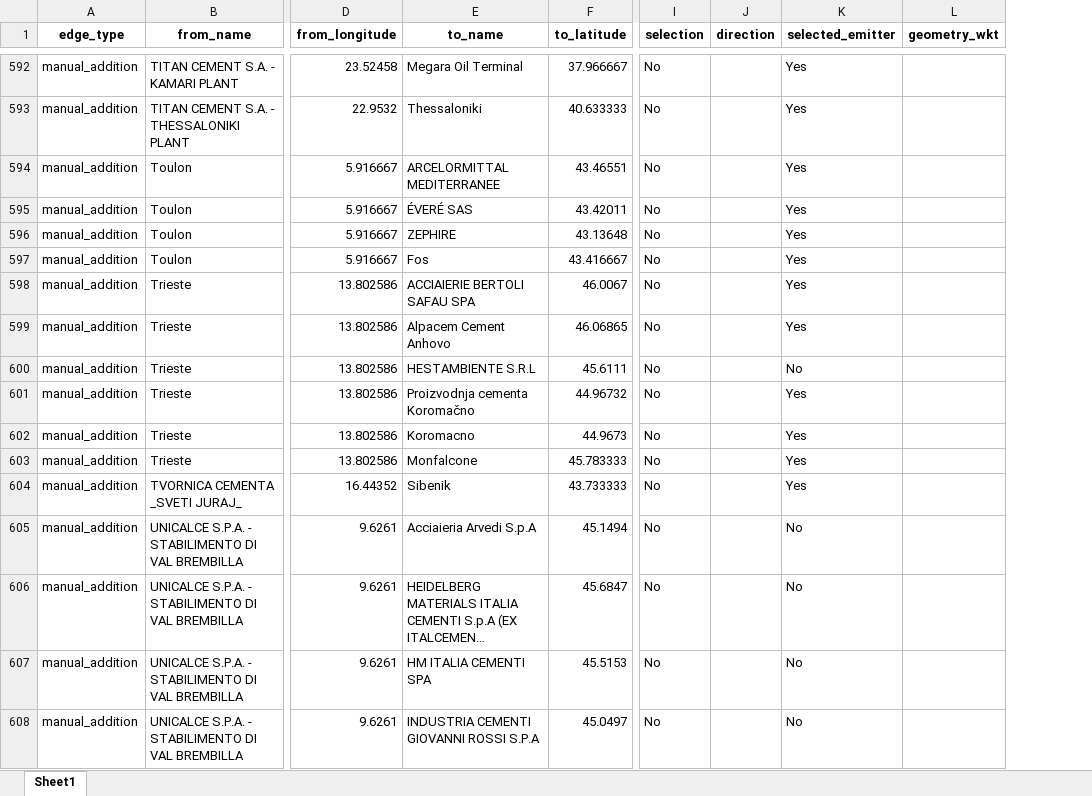
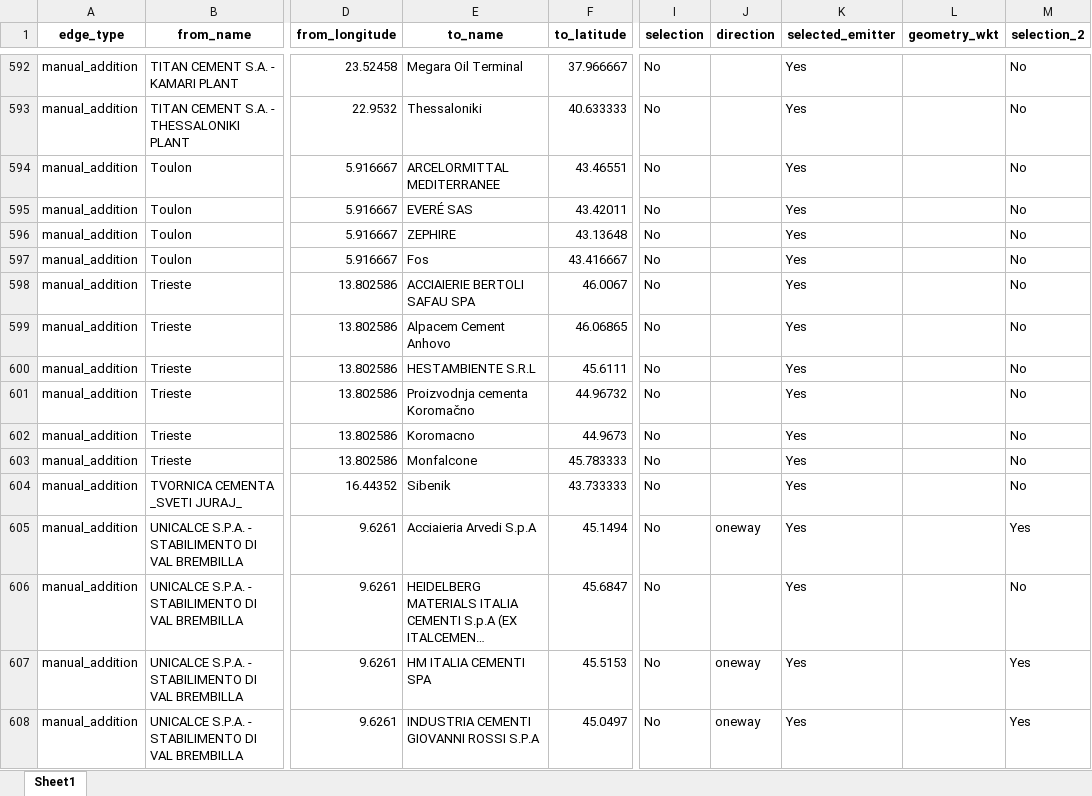
Before and after one commit to dutkamonw/AdOpT-NET0, an Excel workbook: 2026_project/2_data_processed/intermediate_output/pipeline_network_manual_edit.xlsx, sheet Sheet1, drawn as a sheet; only a part is shown, gaps mark what is left out; long unchanged cells end in …; values as stored, in another font and other column widths than the file's, no borders; the diff covers the shown part only; the diff names each change by its address in the sheet, - before the commit and + after, or states it on an @@ line.

```diff
--- a/2026_project/2_data_processed/intermediate_output/pipeline_network_manual_edit.xlsx (sheet Sheet1)
+++ b/2026_project/2_data_processed/intermediate_output/pipeline_network_manual_edit.xlsx (sheet Sheet1)
+column M (selection_2), rows 592-608: No | No | No | No | No | No | No | No | No | No | No | No | No | Yes | No | Yes | Yes
-E595 (to_name): ÉVERÉ SAS
+E595 (to_name): EVERÉ SAS
-K600 (selected_emitter): No
+K600 (selected_emitter): Yes
-J605 (direction): (empty)
+J605 (direction): oneway
-K605:K608 (selected_emitter): No
+K605:K608 (selected_emitter): Yes
-J607:J608 (direction): (empty)
+J607:J608 (direction): oneway
```
Also changed, not shown: 2 added rows, 212 edited cells and cell formats elsewhere in this sheet, 2026_project/1_raw/electricity_price_manual_addition.xlsx, 2026_project/1_raw/storage.xlsx, 12 other files.
